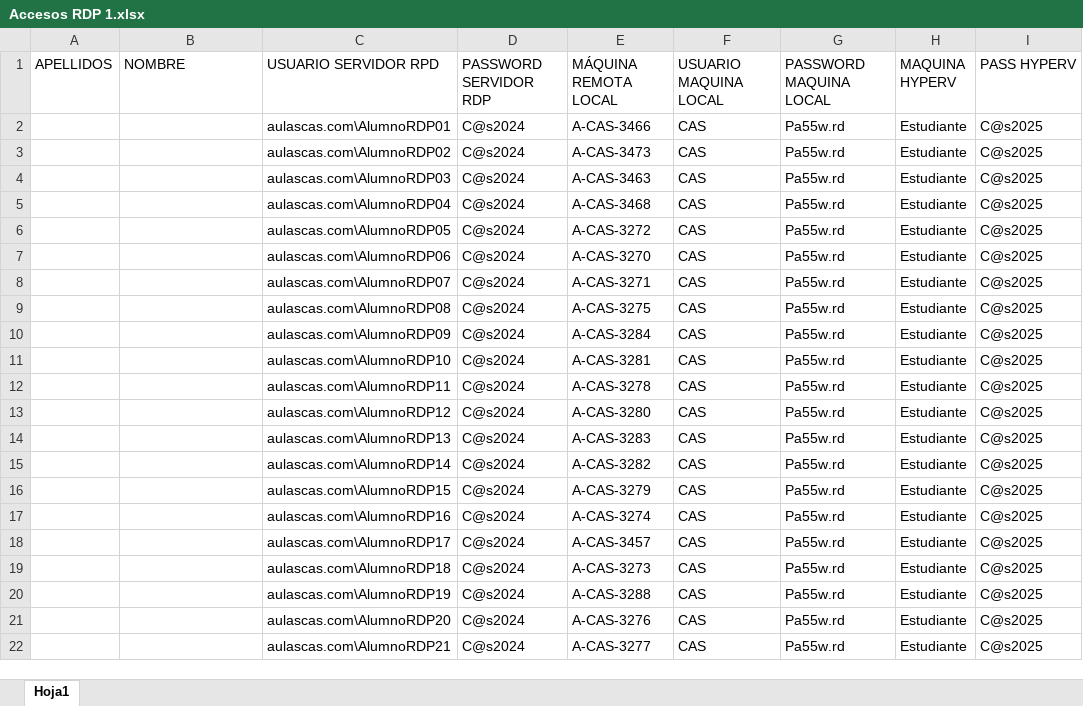
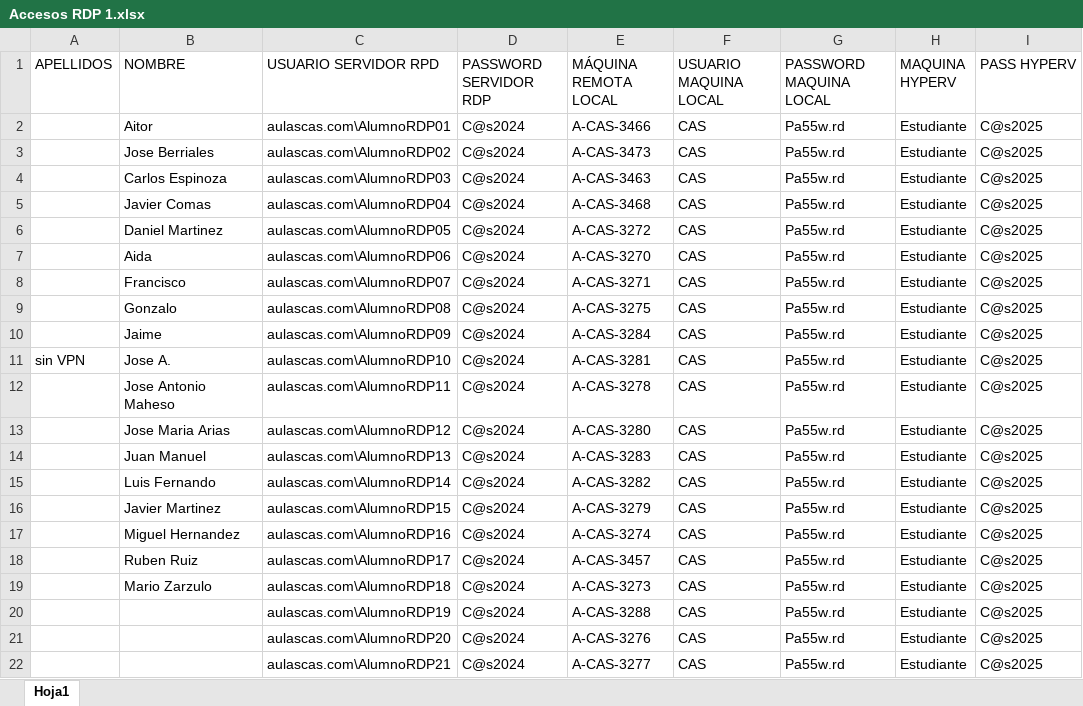
Before and after one commit to aldebarran22/CURSO_CPP_SERVICIOS_30H, an Excel workbook: REMOTO/Accesos RDP 1.xlsx, sheet Hoja1, drawn as a sheet; values as stored, in another font and other column widths than the file's, no cell formats; the diff names each change by its address in the sheet, - before the commit and + after, or states it on an @@ line.

Commit message:
87

```diff
--- a/REMOTO/Accesos RDP 1.xlsx (sheet Hoja1)
+++ b/REMOTO/Accesos RDP 1.xlsx (sheet Hoja1)
-B2 (NOMBRE): (empty)
+B2 (NOMBRE): Aitor
-B3 (NOMBRE): (empty)
+B3 (NOMBRE): Jose Berriales
-B4 (NOMBRE): (empty)
+B4 (NOMBRE): Carlos Espinoza
-B5 (NOMBRE): (empty)
+B5 (NOMBRE): Javier Comas
-B6 (NOMBRE): (empty)
+B6 (NOMBRE): Daniel Martinez
-B7 (NOMBRE): (empty)
+B7 (NOMBRE): Aida
-B8 (NOMBRE): (empty)
+B8 (NOMBRE): Francisco
-B9 (NOMBRE): (empty)
+B9 (NOMBRE): Gonzalo
-B10 (NOMBRE): (empty)
+B10 (NOMBRE): Jaime
-A11 (APELLIDOS): (empty)
+A11 (APELLIDOS): sin VPN
-B11 (NOMBRE): (empty)
+B11 (NOMBRE): Jose A.
-B12 (NOMBRE): (empty)
+B12 (NOMBRE): Jose Antonio Maheso
-B13 (NOMBRE): (empty)
+B13 (NOMBRE): Jose Maria Arias
-B14 (NOMBRE): (empty)
+B14 (NOMBRE): Juan Manuel
-B15 (NOMBRE): (empty)
+B15 (NOMBRE): Luis Fernando
-B16 (NOMBRE): (empty)
+B16 (NOMBRE): Javier Martinez
-B17 (NOMBRE): (empty)
+B17 (NOMBRE): Miguel Hernandez
-B18 (NOMBRE): (empty)
+B18 (NOMBRE): Ruben Ruiz
-B19 (NOMBRE): (empty)
+B19 (NOMBRE): Mario Zarzulo
```
Also changed, not shown: cell formats.
